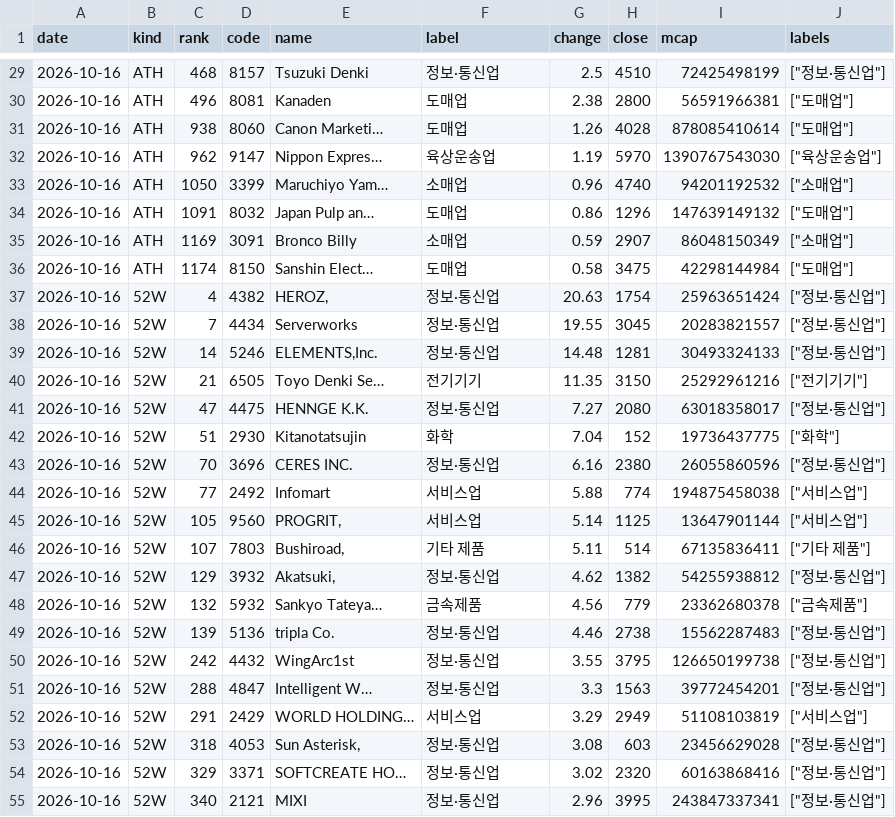
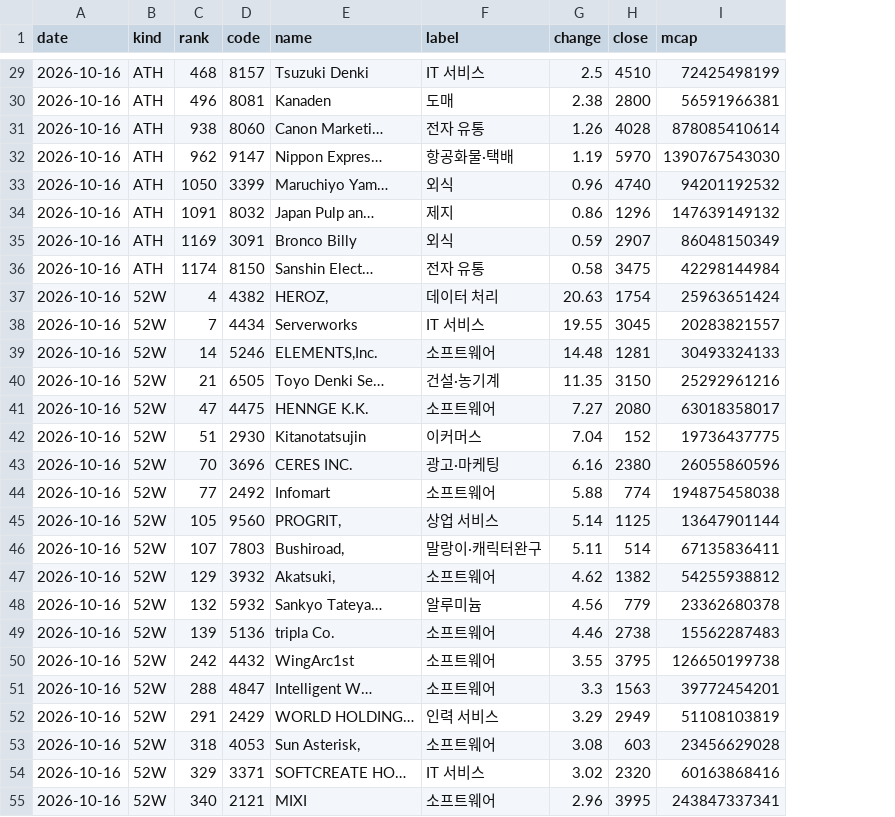
Before and after one commit to kk-aid/sector-mood, a CSV file: data/newhigh/jp/2026-10.csv, drawn as a sheet; only a part is shown, gaps mark what is left out; the diff covers the shown part only; the diff names each change by its address in the sheet, - before the commit and + after, or states it on an @@ line.

```diff
--- a/data/newhigh/jp/2026-10.csv
+++ b/data/newhigh/jp/2026-10.csv
-column J (labels), rows 29-55: ["정보·통신업"] | ["도매업"] | ["도매업"] | ["육상운송업"] | ["소매업"] | ["도매업"] | ["소매업"] | ["도매업"] | ["정보·통신업"] | ["정보·통신업"] | ["정보·통신업"] | ["전기기기"] | ["정보·통신업"] | ["화학"] | ["정보·통신업"] | ["서비스업"] | ["서비스업"] | ["기타 제품"] | ["정보·통신업"] | ["금속제품"] | ["정보·통신업"] | ["정보·통신업"] | ["정보·통신업"] | ["서비스업"] | ["정보·통신업"] | ["정보·통신업"] | ["정보·통신업"]
-F29 (label): 정보·통신업
+F29 (label): IT 서비스
-F30 (label): 도매업
+F30 (label): 도매
-F31 (label): 도매업
+F31 (label): 전자 유통
-F32 (label): 육상운송업
+F32 (label): 항공화물·택배
-F33 (label): 소매업
+F33 (label): 외식
-F34 (label): 도매업
+F34 (label): 제지
-F35 (label): 소매업
+F35 (label): 외식
-F36 (label): 도매업
+F36 (label): 전자 유통
-F37 (label): 정보·통신업
+F37 (label): 데이터 처리
-F38 (label): 정보·통신업
+F38 (label): IT 서비스
-F39 (label): 정보·통신업
+F39 (label): 소프트웨어
-F40 (label): 전기기기
+F40 (label): 건설·농기계
-F41 (label): 정보·통신업
+F41 (label): 소프트웨어
-F42 (label): 화학
+F42 (label): 이커머스
-F43 (label): 정보·통신업
+F43 (label): 광고·마케팅
-F44 (label): 서비스업
+F44 (label): 소프트웨어
-F45 (label): 서비스업
+F45 (label): 상업 서비스
-F46 (label): 기타 제품
+F46 (label): 말랑이·캐릭터완구
-F47 (label): 정보·통신업
+F47 (label): 소프트웨어
-F48 (label): 금속제품
+F48 (label): 알루미늄
-F49:F51 (label): 정보·통신업
+F49:F51 (label): 소프트웨어
-F52 (label): 서비스업
+F52 (label): 인력 서비스
-F53 (label): 정보·통신업
+F53 (label): 소프트웨어
-F54 (label): 정보·통신업
+F54 (label): IT 서비스
-F55 (label): 정보·통신업
+F55 (label): 소프트웨어
```
Also changed, not shown: 81 edited cells elsewhere in this file, 42 other files.
